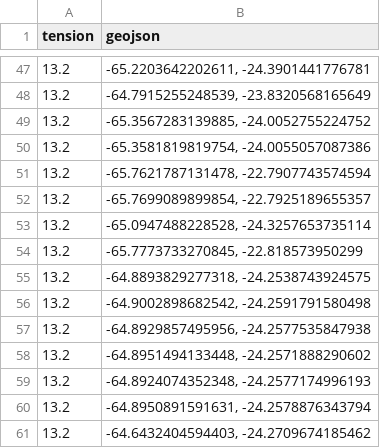
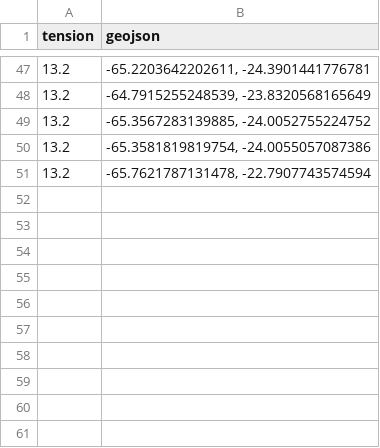
Before and after one commit to TFComplejidadAlgoritmica/TF_ComplejidadAlgoritmica202401, a CSV file: datos_filtrados.csv, drawn as a sheet; only a part is shown, gaps mark what is left out.

```diff
--- a/datos_filtrados.csv
+++ b/datos_filtrados.csv
@@ -51,11 +51 @@ tension,geojson
 13.2,"-65.7621787131478, -22.7907743574594"
-13.2,"-65.7699089899854, -22.7925189655357"
-13.2,"-65.0947488228528, -24.3257653735114"
-13.2,"-65.7773733270845, -22.818573950299"
-13.2,"-64.8893829277318, -24.2538743924575"
-13.2,"-64.9002898682542, -24.2591791580498"
-13.2,"-64.8929857495956, -24.2577535847938"
-13.2,"-64.8951494133448, -24.2571888290602"
-13.2,"-64.8924074352348, -24.2577174996193"
-13.2,"-64.8950891591631, -24.2578876343794"
-13.2,"-64.6432404594403, -24.2709674185462"
```
Also changed, not shown: dataset-jujuy.csv, 4 other files.
